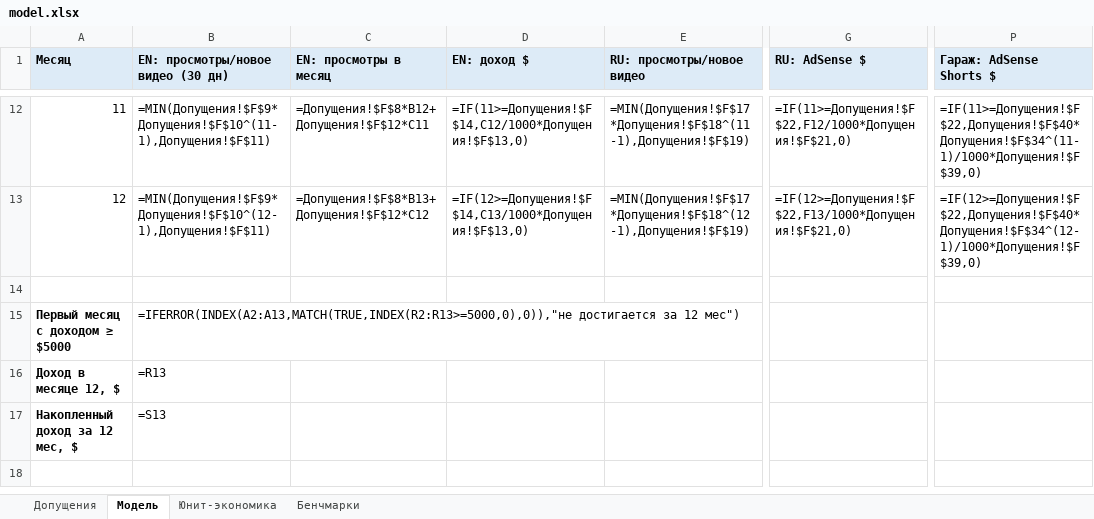
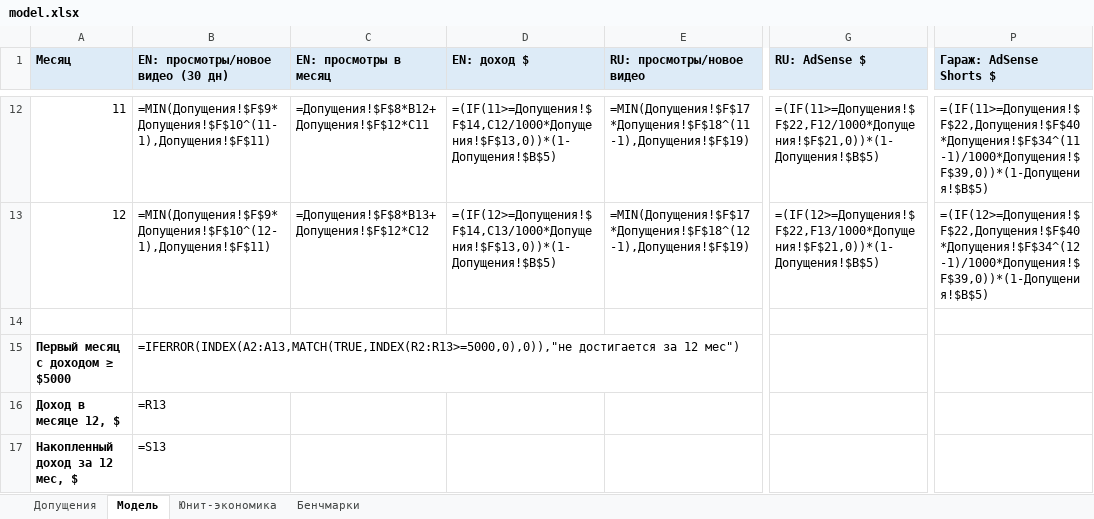
Before and after one commit to podckova28-debug/lookme-viewer, an Excel workbook: media-business/model.xlsx, sheet Модель, drawn as a sheet; only a part is shown, gaps mark what is left out; values as stored, in another font and other column widths than the file's, no borders; formulas without a stored value are shown as written; the diff covers the shown part only; the diff names each change by its address in the sheet, - before the commit and + after, or states it on an @@ line.

```diff
--- a/media-business/model.xlsx (sheet Модель)
+++ b/media-business/model.xlsx (sheet Модель)
-D12 (EN: доход $): =IF(11>=Допущения!$F$14,C12/1000*Допущения!$F$13,0)
+D12 (EN: доход $): =(IF(11>=Допущения!$F$14,C12/1000*Допущения!$F$13,0))*(1-Допущения!$B$5)
-G12 (RU: AdSense $): =IF(11>=Допущения!$F$22,F12/1000*Допущения!$F$21,0)
+G12 (RU: AdSense $): =(IF(11>=Допущения!$F$22,F12/1000*Допущения!$F$21,0))*(1-Допущения!$B$5)
-P12 (Гараж: AdSense Shorts $): =IF(11>=Допущения!$F$22,Допущения!$F$40*Допущения!$F$34^(11-1)/1000*Допущения!$F$39,0)
+P12 (Гараж: AdSense Shorts $): =(IF(11>=Допущения!$F$22,Допущения!$F$40*Допущения!$F$34^(11-1)/1000*Допущения!$F$39,0))*(1-Допущения!$B$5)
-D13 (EN: доход $): =IF(12>=Допущения!$F$14,C13/1000*Допущения!$F$13,0)
+D13 (EN: доход $): =(IF(12>=Допущения!$F$14,C13/1000*Допущения!$F$13,0))*(1-Допущения!$B$5)
-G13 (RU: AdSense $): =IF(12>=Допущения!$F$22,F13/1000*Допущения!$F$21,0)
+G13 (RU: AdSense $): =(IF(12>=Допущения!$F$22,F13/1000*Допущения!$F$21,0))*(1-Допущения!$B$5)
-P13 (Гараж: AdSense Shorts $): =IF(12>=Допущения!$F$22,Допущения!$F$40*Допущения!$F$34^(12-1)/1000*Допущения!$F$39,0)
+P13 (Гараж: AdSense Shorts $): =(IF(12>=Допущения!$F$22,Допущения!$F$40*Допущения!$F$34^(12-1)/1000*Допущения!$F$39,0))*(1-Допущения!$B$5)
```
Also changed, not shown: 30 edited cells elsewhere in this sheet, sheet Допущения, 2 other files.
